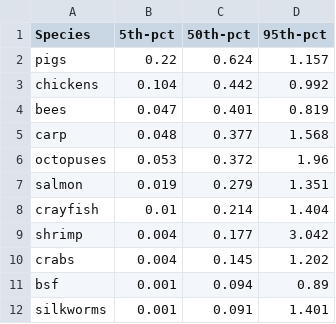
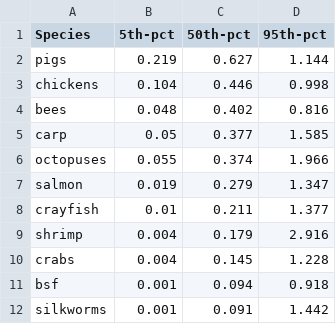
Before and after one commit to rethinkpriorities/public_moral_weight_and_sentience, a CSV file: welfare_range_estimates/WR Mixture Model - Summary Statistics.csv, drawn as a sheet.

```diff
--- a/welfare_range_estimates/WR Mixture Model - Summary Statistics.csv
+++ b/welfare_range_estimates/WR Mixture Model - Summary Statistics.csv
@@ -1,12 +1,12 @@
 Species,5th-pct,50th-pct,95th-pct
-pigs,0.22,0.624,1.157
-chickens,0.104,0.442,0.992
-bees,0.047,0.401,0.819
-carp,0.048,0.377,1.568
-octopuses,0.053,0.372,1.96
-salmon,0.019,0.279,1.351
-crayfish,0.01,0.214,1.404
-shrimp,0.004,0.177,3.042
-crabs,0.004,0.145,1.202
-bsf,0.001,0.094,0.89
-silkworms,0.001,0.091,1.401
+pigs,0.219,0.627,1.144
+chickens,0.104,0.446,0.998
+bees,0.048,0.402,0.816
+carp,0.05,0.377,1.585
+octopuses,0.055,0.374,1.966
+salmon,0.019,0.279,1.347
+crayfish,0.01,0.211,1.377
+shrimp,0.004,0.179,2.916
+crabs,0.004,0.145,1.228
+bsf,0.001,0.094,0.918
+silkworms,0.001,0.091,1.442
```
Also changed, not shown: welfare_range_estimates/Adjusted Mixture Neuron Count Welfare Ranges - Summary Statistics.csv, welfare_range_estimates/Adjusted Mixture Welfare Ranges - Summary Statistics.csv, 26 other files.
